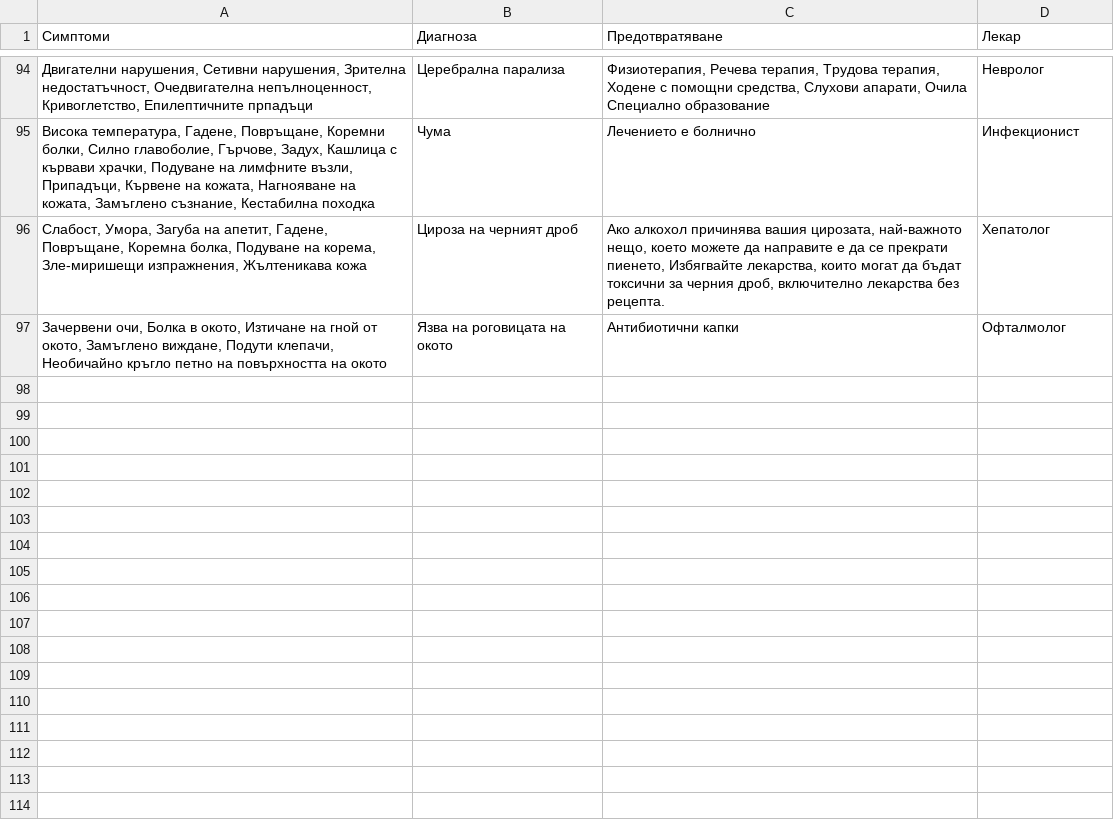
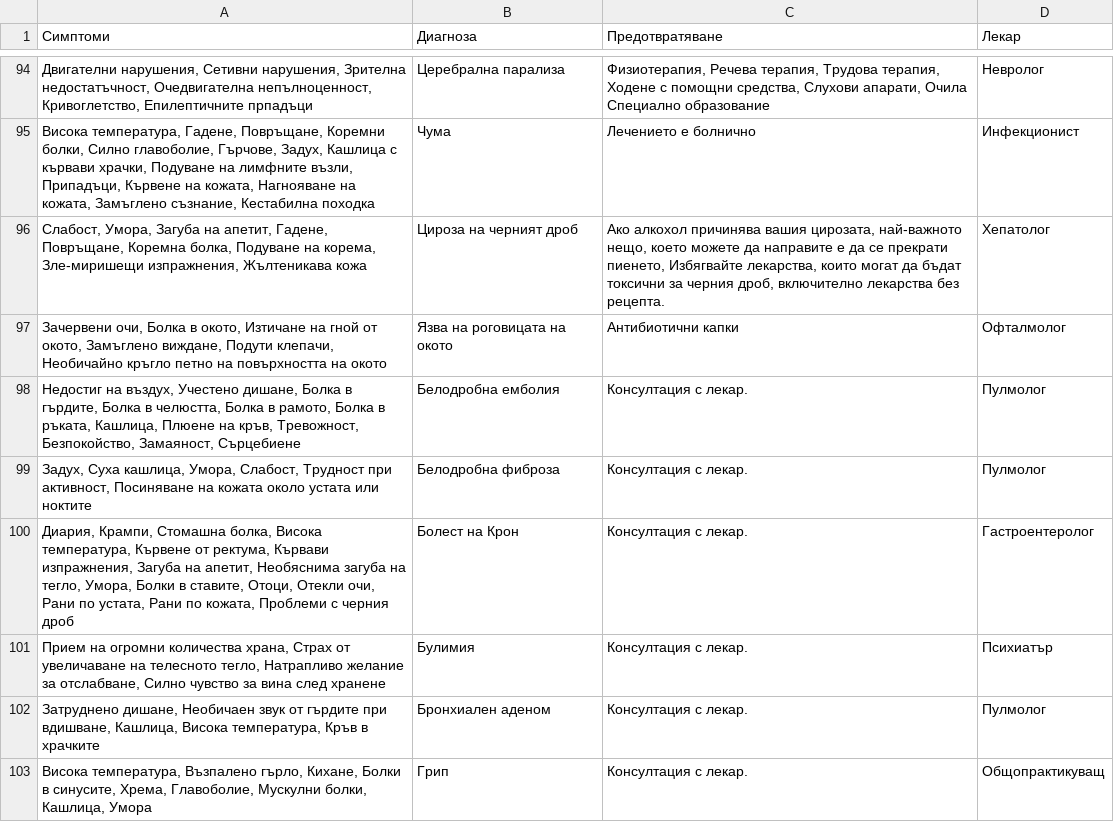
Before and after one commit to MarioCSharp/Health-System, a CSV file: MachineLearningApi/main-dataset.csv, drawn as a sheet; only a part is shown, gaps mark what is left out.

Commit message:
Data set update.

```diff
--- a/MachineLearningApi/main-dataset.csv
+++ b/MachineLearningApi/main-dataset.csv
@@ -97 +97,7 @@
 "Зачервени очи, Болка в окото, Изтичане на гной от окото, Замъглено виждане, Подути клепачи, Необичайно кръгло петно на повърхността на окото",Язва на роговицата на окото,"Антибиотични капки",Офталмолог
+"Недостиг на въздух, Учестено дишане, Болка в гърдите, Болка в челюстта, Болка в рамото, Болка в ръката, Кашлица, Плюене на кръв, Тревожност, Безпокойство, Замаяност, Сърцебиене",Белодробна емболия,"Консултация с лекар.",Пулмолог
+"Задух, Суха кашлица, Умора, Слабост, Трудност при активност, Посиняване на кожата около устата или ноктите",Белодробна фиброза,"Консултация с лекар.",Пулмолог
+"Диария, Крампи, Стомашна болка, Висока температура, Кървене от ректума, Кървави изпражнения, Загуба на апетит, Необяснима загуба на тегло, Умора, Болки в ставите, Отоци, Отекли очи, Рани по устата, Рани по кожата, Проблеми с черния дроб",Болест на Крон,"Консултация с лекар.",Гастроентеролог
+"Прием на огромни количества храна, Страх от увеличаване на телесното тегло, Натрапливо желание за отслабване, Силно чувство за вина след хранене",Булимия,"Консултация с лекар.",Психиатър
+"Затруднено дишане, Необичаен звук от гърдите при вдишване, Кашлица, Висока температура, Кръв в храчките",Бронхиален аденом,"Консултация с лекар.",Пулмолог
+"Висока температура, Възпалено гърло, Кихане, Болки в синусите, Хрема, Главоболие, Мускулни болки, Кашлица, Умора",Грип,"Консултация с лекар.",Общопрактикуващ
```
